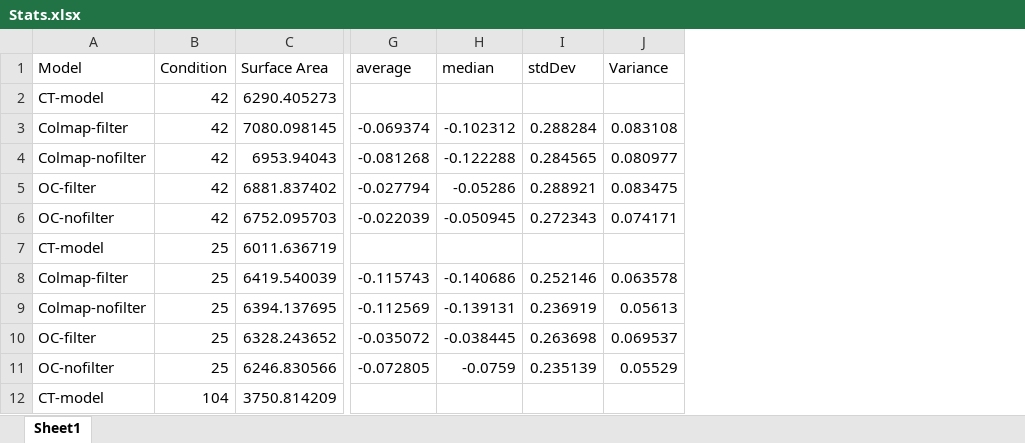
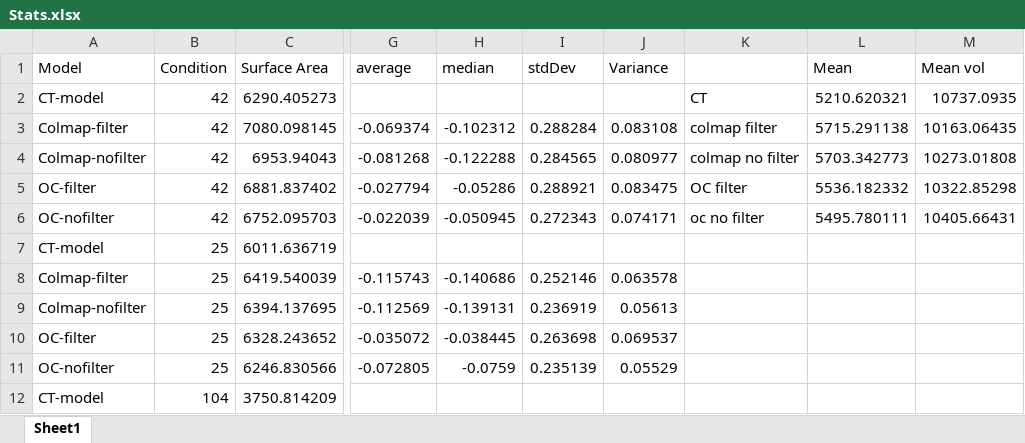
Before and after one commit to exanvub/photogrammetry, an Excel workbook: DATA/Stats.xlsx, sheet Sheet1, drawn as a sheet; only a part is shown, gaps mark what is left out; values as stored, in another font and other column widths than the file's, no borders; the diff names each change by its address in the sheet, - before the commit and + after, or states it on an @@ line.

```diff
--- a/DATA/Stats.xlsx (sheet Sheet1)
+++ b/DATA/Stats.xlsx (sheet Sheet1)
+column K, rows 2-6: CT | colmap filter | colmap no filter | OC filter | oc no filter
+column L (Mean), rows 2-6: 5210.620321 | 5715.291138 | 5703.342773 | 5536.182332 | 5495.780111
+column M (Mean vol), rows 2-6: 10737.0935 | 10163.06435 | 10273.01808 | 10322.85298 | 10405.66431
```
Also changed, not shown: 2 other files.
